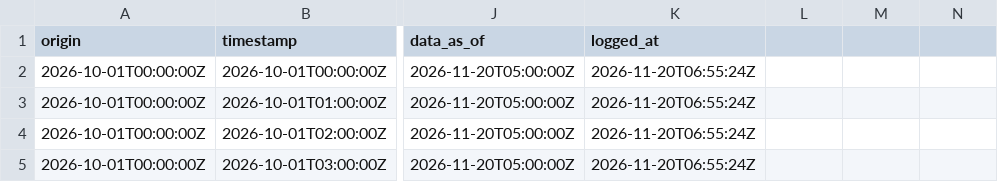
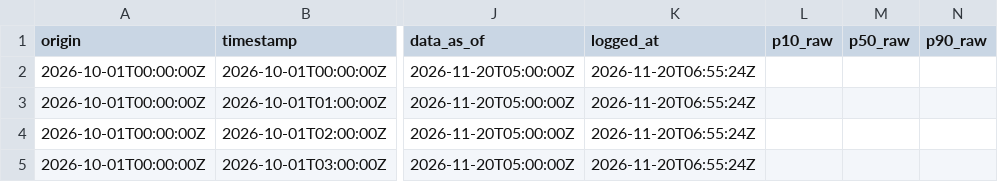
Before and after one commit to AashishS97/gridcast, a CSV file: forecasts.csv, drawn as a sheet; only a part is shown, gaps mark what is left out; the diff names each change by its address in the sheet, - before the commit and + after, or states it on an @@ line.

```diff
--- a/forecasts.csv
+++ b/forecasts.csv
-L1: (empty)
+L1: p10_raw
-M1: (empty)
+M1: p50_raw
-N1: (empty)
+N1: p90_raw
```
Also changed, not shown: runs.csv, vintages.csv, 4 other files.
